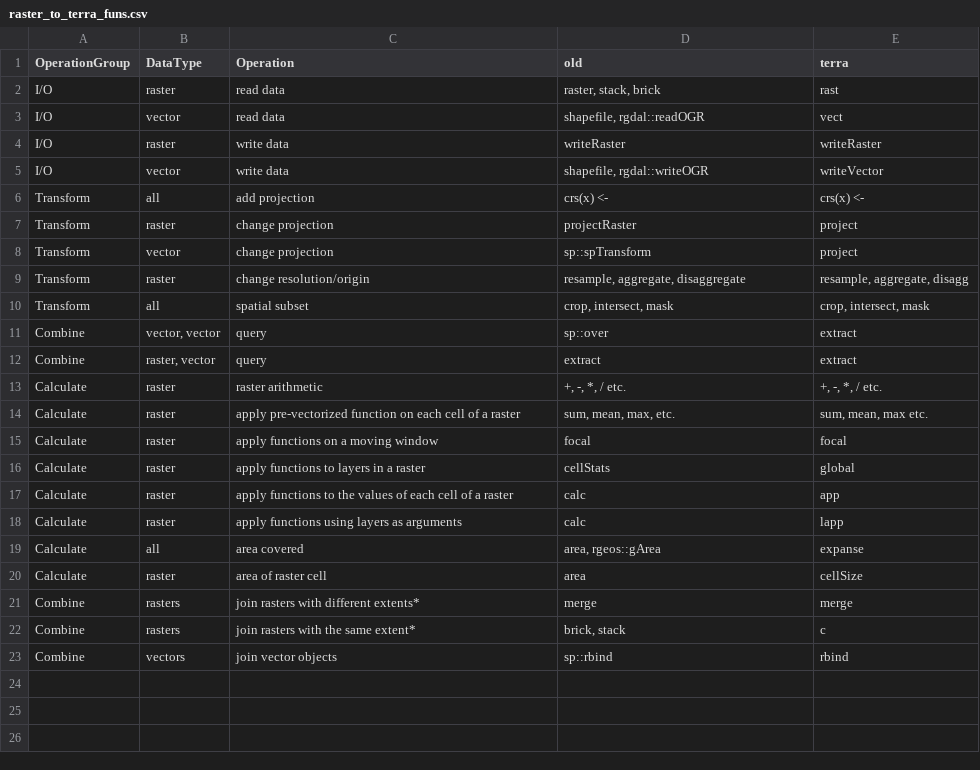
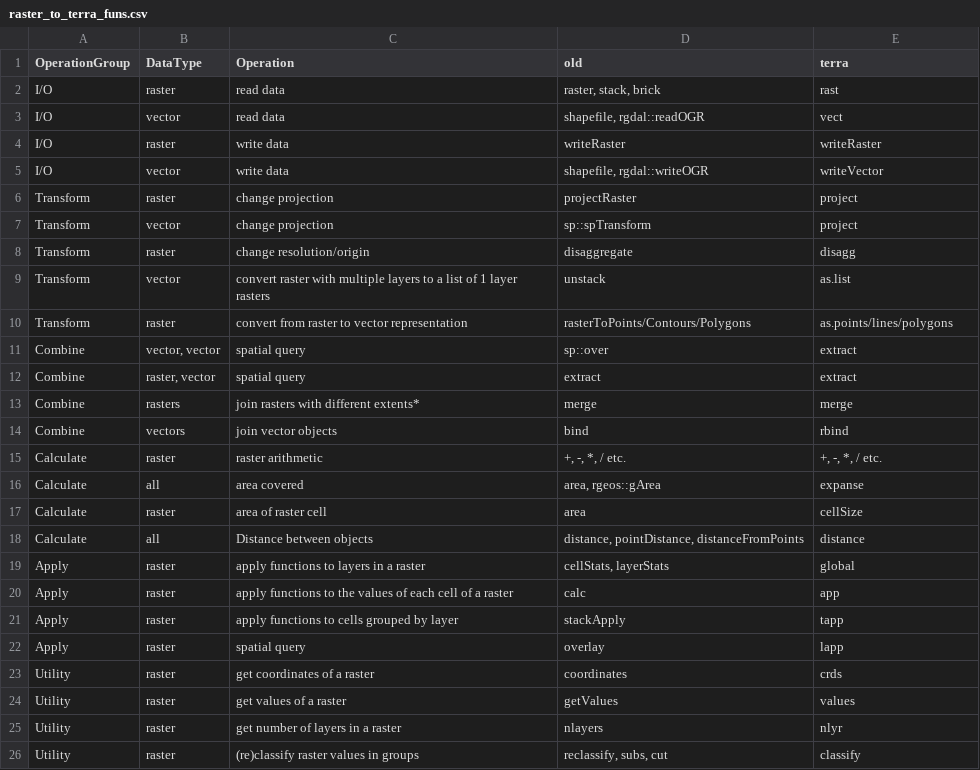
Before and after one commit to d-rug/raster_to_terra, a CSV file: raster_to_terra_funs.csv, drawn as a sheet.

Commit message:
added apply and utility functions, and grouped other functions of like operation groups together

```diff
--- a/raster_to_terra_funs.csv
+++ b/raster_to_terra_funs.csv
@@ -5,19 +5,22 @@ I/O,raster,write data,writeRaster,writeRaster
 I/O,vector,write data,"shapefile, rgdal::writeOGR",writeVector
-Transform,all,add projection ,crs(x) <- ,crs(x) <-
 Transform,raster,change projection,projectRaster,project
 Transform,vector,change projection,sp::spTransform,project
-Transform,raster,change resolution/origin,"resample, aggregate, disaggregate","resample, aggregate, disagg"
-Transform,all,spatial subset,"crop, intersect, mask","crop, intersect, mask"
-Combine,"vector, vector",query,sp::over,extract
-Combine,"raster, vector",query,extract,extract
+Transform,raster,change resolution/origin,disaggregate,disagg
+Transform,vector,convert raster with multiple layers to a list of 1 layer rasters,unstack,as.list
+Transform,raster,convert from raster to vector representation,rasterToPoints/Contours/Polygons,as.points/lines/polygons
+Combine,"vector, vector",spatial query,sp::over,extract
+Combine,"raster, vector",spatial query,extract,extract
+Combine,rasters,join rasters with different extents*,merge,merge
+Combine,vectors,join vector objects,bind,rbind
 Calculate,raster,raster arithmetic,"+, -, *, / etc.","+, -, *, / etc."
-Calculate,raster,apply pre-vectorized function on each cell of a raster,"sum, mean, max, etc.","sum, mean, max etc."
-Calculate,raster,apply functions on a moving window,focal,focal
-Calculate,raster,apply functions to layers in a raster,cellStats,global
-Calculate,raster,apply functions to the values of each cell of a raster,calc,app
-Calculate,raster,apply functions using layers as arguments,calc,lapp
 Calculate,all,area covered,"area, rgeos::gArea",expanse
 Calculate,raster,area of raster cell,area,cellSize
-Combine,rasters,join rasters with different extents*,merge,merge
-Combine,rasters,join rasters with the same extent*,"brick, stack",c
-Combine,vectors,join vector objects,sp::rbind,rbind
+Calculate,all,Distance between objects,"distance, pointDistance, distanceFromPoints",distance
+Apply,raster,apply functions to layers in a raster,"cellStats, layerStats",global
+Apply,raster,apply functions to the values of each cell of a raster,calc,app
+Apply,raster,apply functions to cells grouped by layer,stackApply,tapp
+Apply,raster,spatial query,overlay,lapp
+Utility,raster,get coordinates of a raster,coordinates,crds
+Utility,raster,get values of a raster,getValues,values
+Utility,raster,get number of layers in a raster,nlayers,nlyr
+Utility,raster,(re)classify raster values in groups,"reclassify, subs, cut",classify
```
